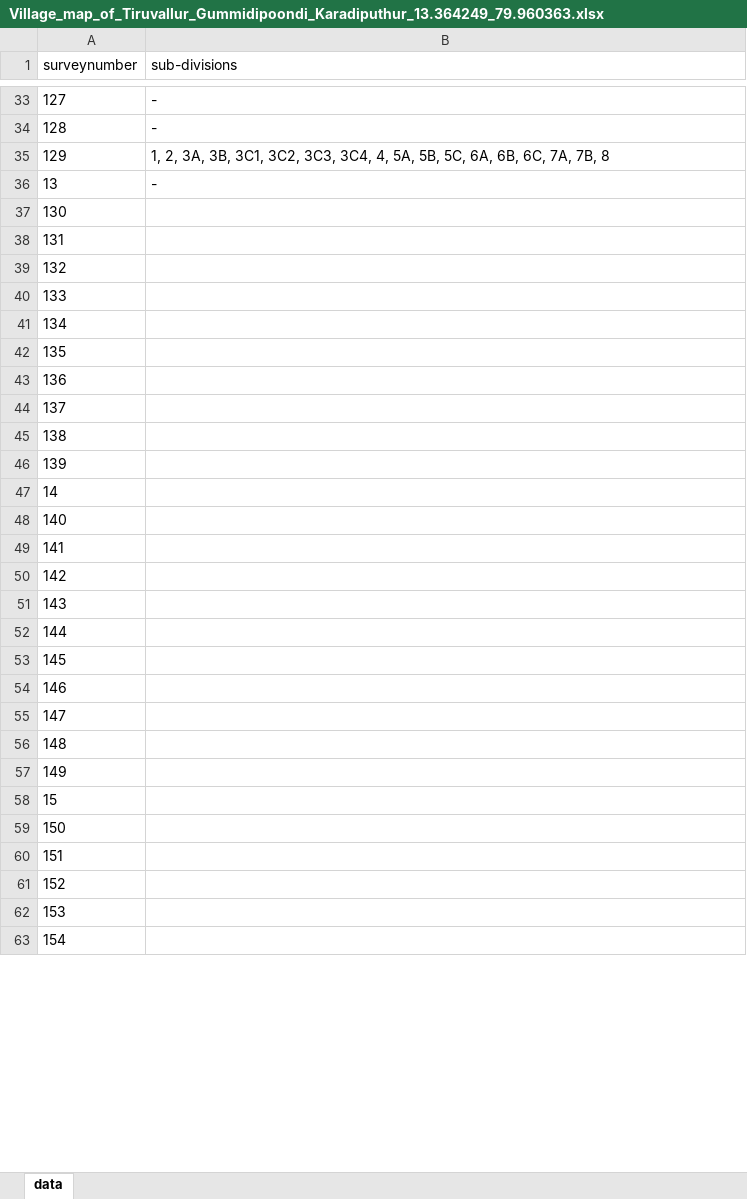
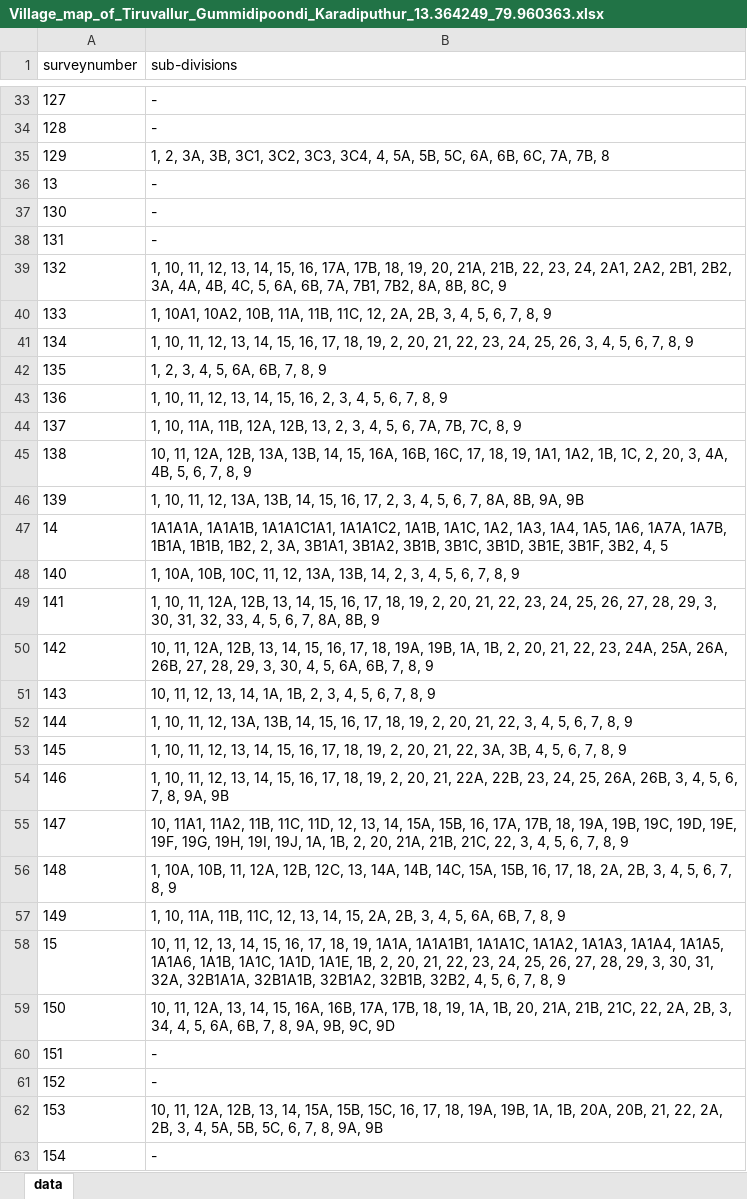
Before and after one commit to sivaramanRW/scraper-glv, an Excel workbook: out/Village_map_of_Tiruvallur_Gummidipoondi_Karadiputhur_13.364249_79.960363.xlsx, sheet data, drawn as a sheet; only a part is shown, gaps mark what is left out; values as stored, in another font and other column widths than the file's, no borders; the diff covers the shown part only; the diff names each change by its address in the sheet, - before the commit and + after, or states it on an @@ line.

Commit message:
progress: 11 village workbooks (sivaramans-llin 2026-10-08T18:40:00Z)

```diff
--- a/out/Village_map_of_Tiruvallur_Gummidipoondi_Karadiputhur_13.364249_79.960363.xlsx (sheet data)
+++ b/out/Village_map_of_Tiruvallur_Gummidipoondi_Karadiputhur_13.364249_79.960363.xlsx (sheet data)
-B37:B38 (sub-divisions): (empty)
+B37:B38 (sub-divisions): -
-B39 (sub-divisions): (empty)
+B39 (sub-divisions): 1, 10, 11, 12, 13, 14, 15, 16, 17A, 17B, 18, 19, 20, 21A, 21B, 22, 23, 24, 2A1, 2A2, 2B1, 2B2, 3A, 4A, 4B, 4C, 5, 6A, 6B, 7A, 7B1, 7B2, 8A, 8B, 8C, 9
-B40 (sub-divisions): (empty)
+B40 (sub-divisions): 1, 10A1, 10A2, 10B, 11A, 11B, 11C, 12, 2A, 2B, 3, 4, 5, 6, 7, 8, 9
-B41 (sub-divisions): (empty)
+B41 (sub-divisions): 1, 10, 11, 12, 13, 14, 15, 16, 17, 18, 19, 2, 20, 21, 22, 23, 24, 25, 26, 3, 4, 5, 6, 7, 8, 9
-B42 (sub-divisions): (empty)
+B42 (sub-divisions): 1, 2, 3, 4, 5, 6A, 6B, 7, 8, 9
-B43 (sub-divisions): (empty)
+B43 (sub-divisions): 1, 10, 11, 12, 13, 14, 15, 16, 2, 3, 4, 5, 6, 7, 8, 9
-B44 (sub-divisions): (empty)
+B44 (sub-divisions): 1, 10, 11A, 11B, 12A, 12B, 13, 2, 3, 4, 5, 6, 7A, 7B, 7C, 8, 9
-B45 (sub-divisions): (empty)
+B45 (sub-divisions): 10, 11, 12A, 12B, 13A, 13B, 14, 15, 16A, 16B, 16C, 17, 18, 19, 1A1, 1A2, 1B, 1C, 2, 20, 3, 4A, 4B, 5, 6, 7, 8, 9
-B46 (sub-divisions): (empty)
+B46 (sub-divisions): 1, 10, 11, 12, 13A, 13B, 14, 15, 16, 17, 2, 3, 4, 5, 6, 7, 8A, 8B, 9A, 9B
-B47 (sub-divisions): (empty)
+B47 (sub-divisions): 1A1A1A, 1A1A1B, 1A1A1C1A1, 1A1A1C2, 1A1B, 1A1C, 1A2, 1A3, 1A4, 1A5, 1A6, 1A7A, 1A7B, 1B1A, 1B1B, 1B2, 2, 3A, 3B1A1, 3B1A2, 3B1B, 3B1C, 3B1D, 3B1E, 3B1F, 3B2, 4, 5
-B48 (sub-divisions): (empty)
+B48 (sub-divisions): 1, 10A, 10B, 10C, 11, 12, 13A, 13B, 14, 2, 3, 4, 5, 6, 7, 8, 9
-B49 (sub-divisions): (empty)
+B49 (sub-divisions): 1, 10, 11, 12A, 12B, 13, 14, 15, 16, 17, 18, 19, 2, 20, 21, 22, 23, 24, 25, 26, 27, 28, 29, 3, 30, 31, 32, 33, 4, 5, 6, 7, 8A, 8B, 9
-B50 (sub-divisions): (empty)
+B50 (sub-divisions): 10, 11, 12A, 12B, 13, 14, 15, 16, 17, 18, 19A, 19B, 1A, 1B, 2, 20, 21, 22, 23, 24A, 25A, 26A, 26B, 27, 28, 29, 3, 30, 4, 5, 6A, 6B, 7, 8, 9
-B51 (sub-divisions): (empty)
+B51 (sub-divisions): 10, 11, 12, 13, 14, 1A, 1B, 2, 3, 4, 5, 6, 7, 8, 9
-B52 (sub-divisions): (empty)
+B52 (sub-divisions): 1, 10, 11, 12, 13A, 13B, 14, 15, 16, 17, 18, 19, 2, 20, 21, 22, 3, 4, 5, 6, 7, 8, 9
-B53 (sub-divisions): (empty)
+B53 (sub-divisions): 1, 10, 11, 12, 13, 14, 15, 16, 17, 18, 19, 2, 20, 21, 22, 3A, 3B, 4, 5, 6, 7, 8, 9
-B54 (sub-divisions): (empty)
+B54 (sub-divisions): 1, 10, 11, 12, 13, 14, 15, 16, 17, 18, 19, 2, 20, 21, 22A, 22B, 23, 24, 25, 26A, 26B, 3, 4, 5, 6, 7, 8, 9A, 9B
-B55 (sub-divisions): (empty)
+B55 (sub-divisions): 10, 11A1, 11A2, 11B, 11C, 11D, 12, 13, 14, 15A, 15B, 16, 17A, 17B, 18, 19A, 19B, 19C, 19D, 19E, 19F, 19G, 19H, 19I, 19J, 1A, 1B, 2, 20, 21A, 21B, 21C, 22, 3, 4, 5, 6, 7, 8, 9
-B56 (sub-divisions): (empty)
+B56 (sub-divisions): 1, 10A, 10B, 11, 12A, 12B, 12C, 13, 14A, 14B, 14C, 15A, 15B, 16, 17, 18, 2A, 2B, 3, 4, 5, 6, 7, 8, 9
-B57 (sub-divisions): (empty)
+B57 (sub-divisions): 1, 10, 11A, 11B, 11C, 12, 13, 14, 15, 2A, 2B, 3, 4, 5, 6A, 6B, 7, 8, 9
-B58 (sub-divisions): (empty)
+B58 (sub-divisions): 10, 11, 12, 13, 14, 15, 16, 17, 18, 19, 1A1A, 1A1A1B1, 1A1A1C, 1A1A2, 1A1A3, 1A1A4, 1A1A5, 1A1A6, 1A1B, 1A1C, 1A1D, 1A1E, 1B, 2, 20, 21, 22, 23, 24, 25, 26, 27, 28, 29, 3, 30, 31, 32A, 32B1A1A, 32B1A1B, 32B1A2, 32B1B, 32B2, 4, 5, 6, 7, 8, 9
-B59 (sub-divisions): (empty)
+B59 (sub-divisions): 10, 11, 12A, 13, 14, 15, 16A, 16B, 17A, 17B, 18, 19, 1A, 1B, 20, 21A, 21B, 21C, 22, 2A, 2B, 3, 34, 4, 5, 6A, 6B, 7, 8, 9A, 9B, 9C, 9D
-B60:B61 (sub-divisions): (empty)
+B60:B61 (sub-divisions): -
-B62 (sub-divisions): (empty)
+B62 (sub-divisions): 10, 11, 12A, 12B, 13, 14, 15A, 15B, 15C, 16, 17, 18, 19A, 19B, 1A, 1B, 20A, 20B, 21, 22, 2A, 2B, 3, 4, 5A, 5B, 5C, 6, 7, 8, 9A, 9B
-B63 (sub-divisions): (empty)
+B63 (sub-divisions): -
```
Also changed, not shown: 15 edited cells elsewhere in this sheet, out/Village_map_of_Tiruvallur_Gummidipoondi_Melakalani_13.463828_80.166931.xlsx, 3 other files.
